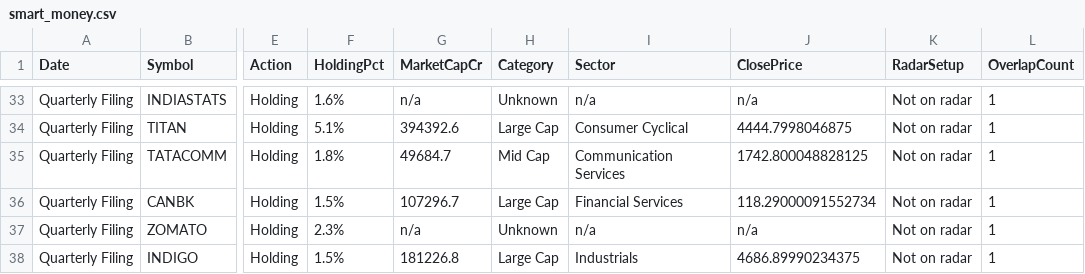
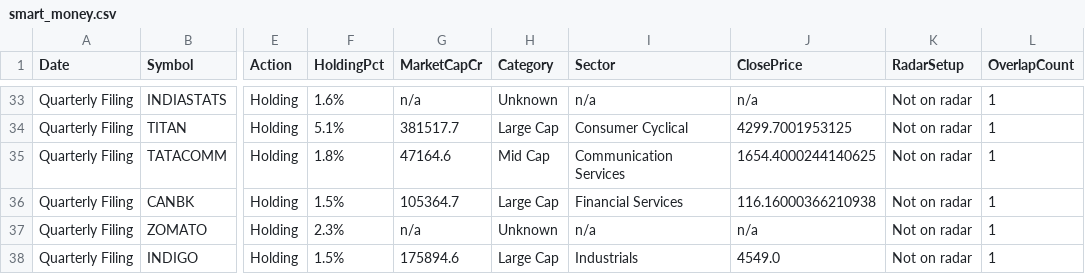
Before and after one commit to Venkey-stocks/stock-radar, a CSV file: data/smart_money.csv, drawn as a sheet; only a part is shown, gaps mark what is left out; the diff covers the shown part only; the diff names each change by its address in the sheet, - before the commit and + after, or states it on an @@ line.

```diff
--- a/data/smart_money.csv
+++ b/data/smart_money.csv
-G34 (MarketCapCr): 394392.6
+G34 (MarketCapCr): 381517.7
-J34 (ClosePrice): 4444.7998046875
+J34 (ClosePrice): 4299.7001953125
-G35 (MarketCapCr): 49684.7
+G35 (MarketCapCr): 47164.6
-J35 (ClosePrice): 1742.800048828125
+J35 (ClosePrice): 1654.4000244140625
-G36 (MarketCapCr): 107296.7
+G36 (MarketCapCr): 105364.7
-J36 (ClosePrice): 118.29000091552734
+J36 (ClosePrice): 116.16000366210938
-G38 (MarketCapCr): 181226.8
+G38 (MarketCapCr): 175894.6
-J38 (ClosePrice): 4686.89990234375
+J38 (ClosePrice): 4549.0
```
Also changed, not shown: 61 edited cells elsewhere in this file.
